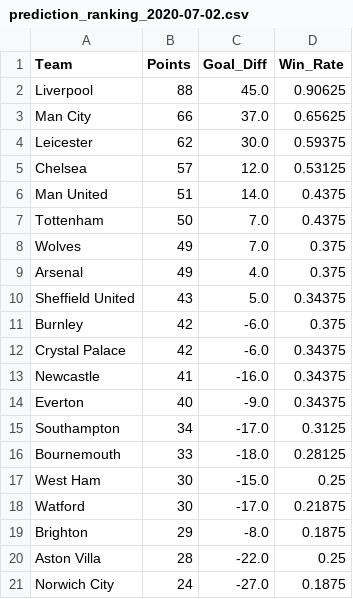
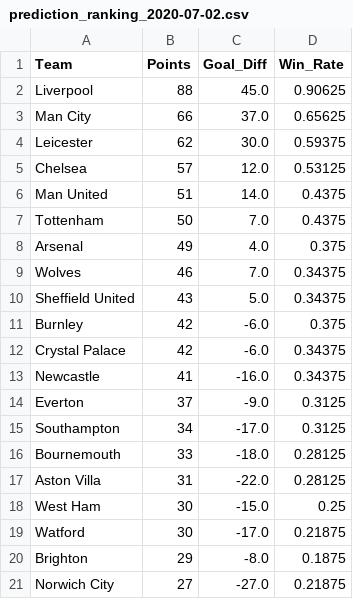
Before and after one commit to woongbinchoi/English-Premier-League-Prediction, a CSV file: data/statistics/round_rankings/prediction_ranking_2020-07-02.csv, drawn as a sheet.

```diff
--- a/data/statistics/round_rankings/prediction_ranking_2020-07-02.csv
+++ b/data/statistics/round_rankings/prediction_ranking_2020-07-02.csv
@@ -7,4 +7,4 @@ Man United,51,14.0,0.4375
 Tottenham,50,7.0,0.4375
-Wolves,49,7.0,0.375
 Arsenal,49,4.0,0.375
+Wolves,46,7.0,0.34375
 Sheffield United,43,5.0,0.34375
@@ -13,5 +13,6 @@ Crystal Palace,42,-6.0,0.34375
 Newcastle,41,-16.0,0.34375
-Everton,40,-9.0,0.34375
+Everton,37,-9.0,0.3125
 Southampton,34,-17.0,0.3125
 Bournemouth,33,-18.0,0.28125
+Aston Villa,31,-22.0,0.28125
 West Ham,30,-15.0,0.25
@@ -19,3 +20,2 @@ Watford,30,-17.0,0.21875
 Brighton,29,-8.0,0.1875
-Aston Villa,28,-22.0,0.25
-Norwich City,24,-27.0,0.1875
+Norwich City,27,-27.0,0.21875
```
Also changed, not shown: data/statistics/prediction_result.csv, data/statistics/round_rankings/prediction_ranking_2020-07-11.csv, 27 other files.
